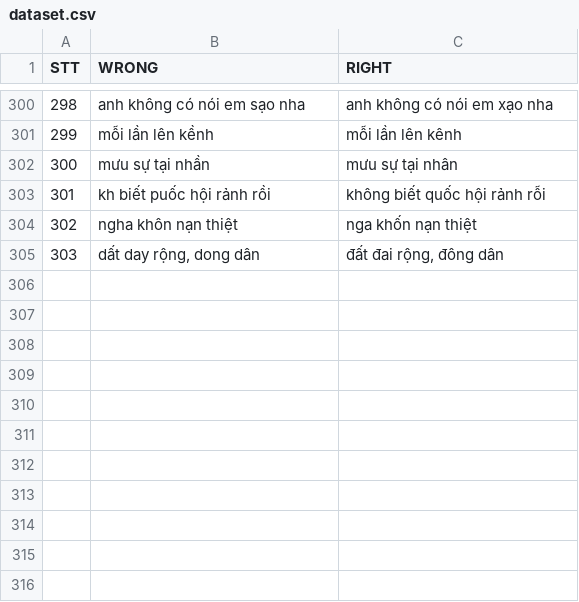
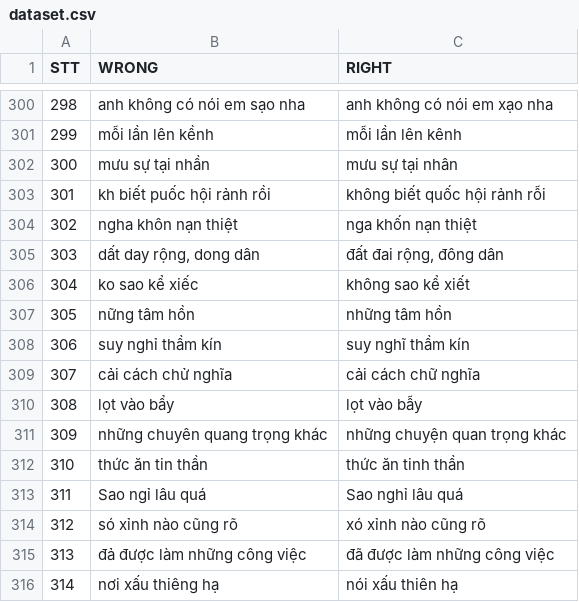
Before and after one commit to WhySchools/VMDS-vietnamese-misspell-dataset-from-Social-media, a CSV file: Dataset/dataset.csv, drawn as a sheet; only a part is shown, gaps mark what is left out.

Commit message:
Update: total 315 cases

```diff
--- a/Dataset/dataset.csv
+++ b/Dataset/dataset.csv
@@ -305 +305,12 @@ STT,WRONG,RIGHT
 303,"dất day rộng, dong dân","đất đai rộng, đông dân"
+304,ko sao kể xiếc,không sao kể xiết
+305,nững tâm hồn,những tâm hồn
+306,suy nghỉ thầm kín,suy nghĩ thầm kín
+307,cải cách chử nghĩa,cải cách chữ nghĩa
+308,lọt vào bẩy,lọt vào bẫy
+309,những chuyên quang trọng khác,những chuyện quan trọng khác
+310,thức ăn tin thần,thức ăn tinh thần
+311,Sao ngỉ lâu quá,Sao nghỉ lâu quá
+312,só xỉnh nào cũng rõ,xó xỉnh nào cũng rõ
+313,đả được làm những công việc,đã được làm những công việc
+314,nơi xấu thiêng hạ,nói xấu thiên hạ
```
